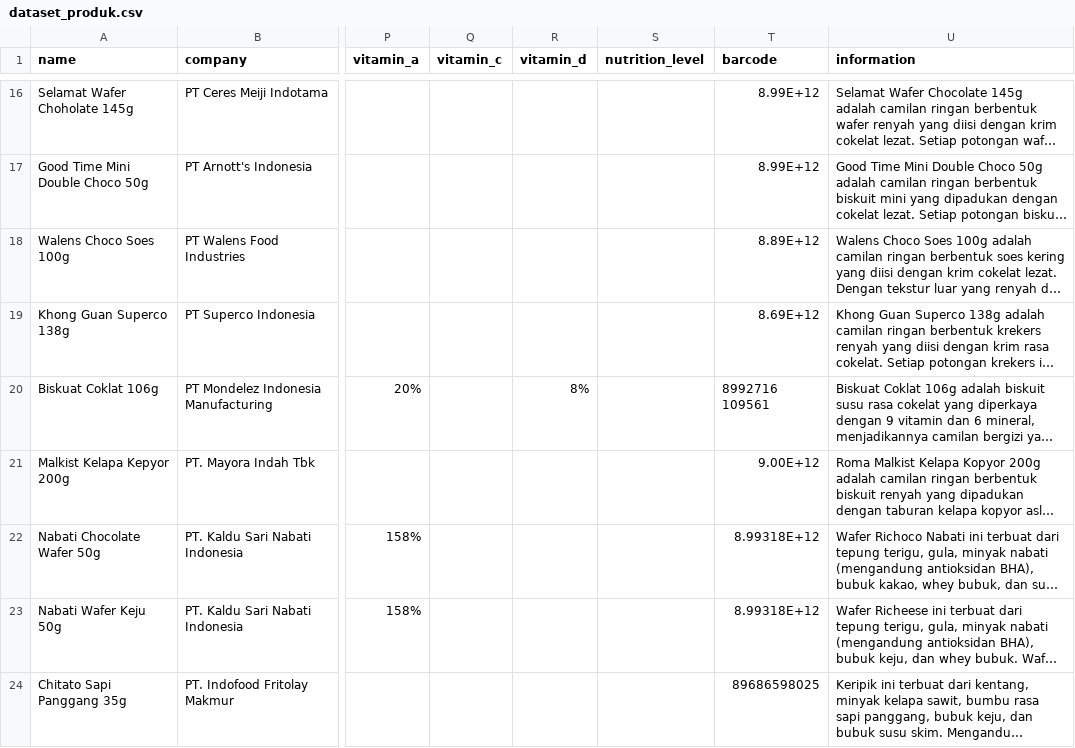
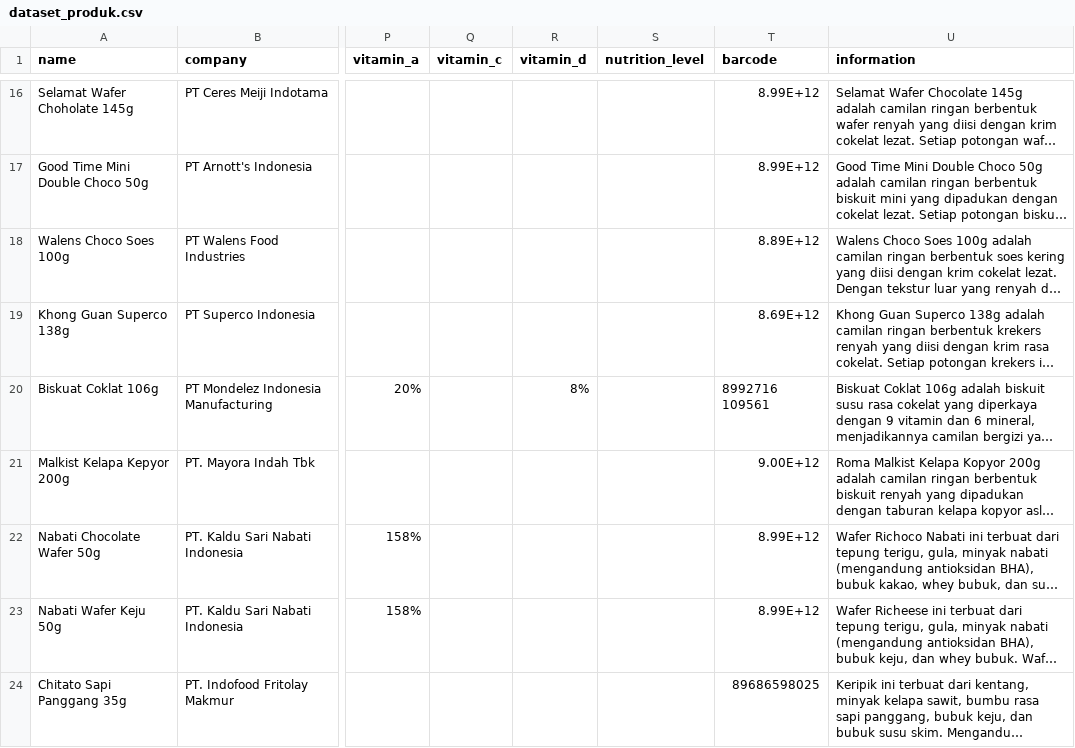
Before and after one commit to ranggasaputra1/nutrifacts_machine_learing, a CSV file: dataset_produk.csv, drawn as a sheet; only a part is shown, gaps mark what is left out; long unchanged cells end in …; the diff names each change by its address in the sheet, - before the commit and + after, or states it on an @@ line.

```diff
--- a/dataset_produk.csv
+++ b/dataset_produk.csv
-T22:T23 (barcode): 8.99318E+12
+T22:T23 (barcode): 8.99E+12
```
Also changed, not shown: hasil_prediksi_svm.csv.
